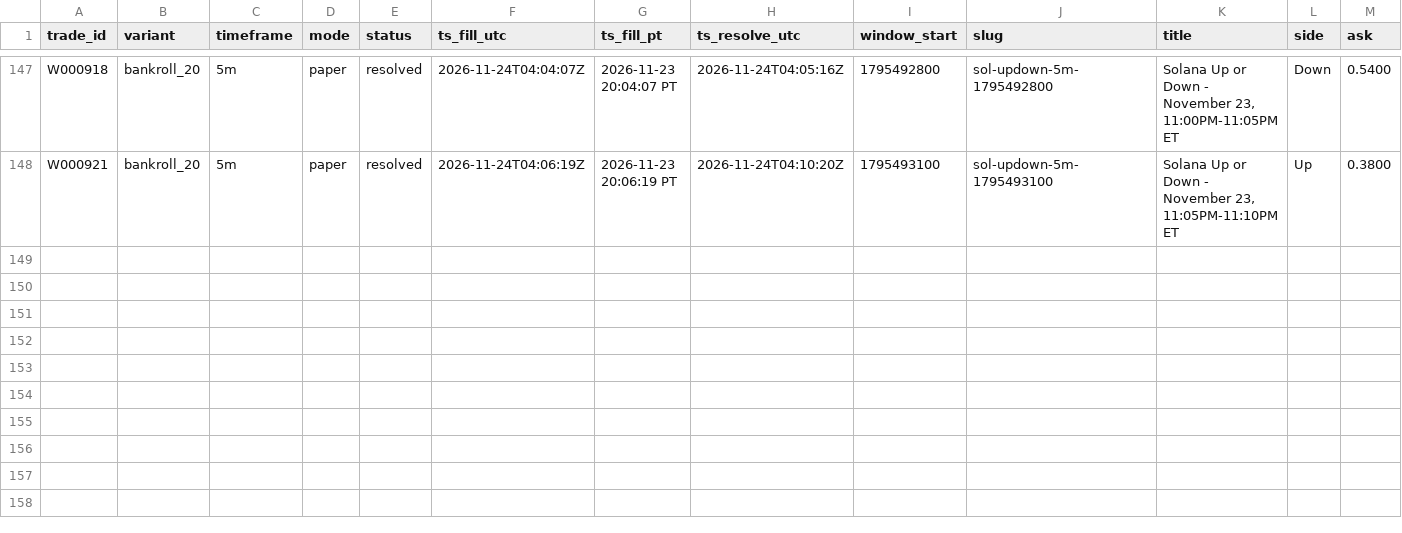
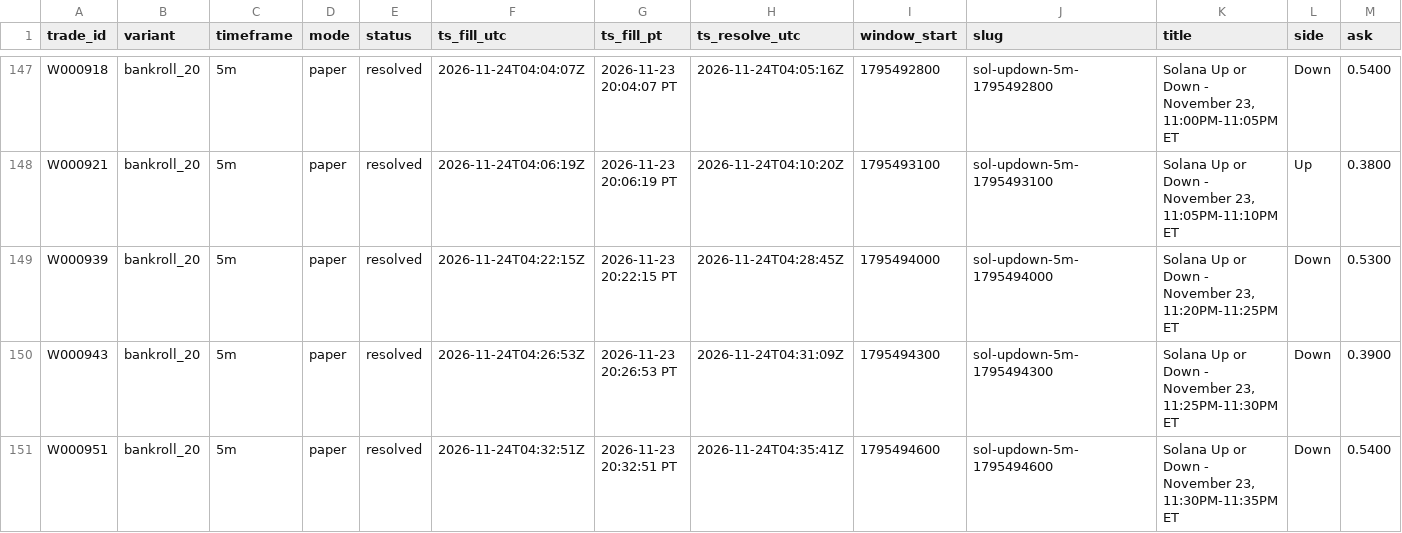
Before and after one commit to michaeldeuchar-dotcom/sol-paper-bot, a CSV file: data/week2/trades_bankroll_20.csv, drawn as a sheet; only a part is shown, gaps mark what is left out; rows hold the shown columns only; the diff names each change by its address in the sheet, - before the commit and + after, or states it on an @@ line.

```diff
--- a/data/week2/trades_bankroll_20.csv
+++ b/data/week2/trades_bankroll_20.csv
+row 149: W000939 | bankroll_20 | 5m | paper | resolved | 2026-11-24T04:22:15Z | 2026-11-23 20:22:15 PT | 2026-11-24T04:28:45Z | 1795494000 | sol-updown-5m-1795494000 | Solana Up or Down - November 23, 11:20PM-11:25PM ET | Down | 0.5300
+row 150: W000943 | bankroll_20 | 5m | paper | resolved | 2026-11-24T04:26:53Z | 2026-11-23 20:26:53 PT | 2026-11-24T04:31:09Z | 1795494300 | sol-updown-5m-1795494300 | Solana Up or Down - November 23, 11:25PM-11:30PM ET | Down | 0.3900
+row 151: W000951 | bankroll_20 | 5m | paper | resolved | 2026-11-24T04:32:51Z | 2026-11-23 20:32:51 PT | 2026-11-24T04:35:41Z | 1795494600 | sol-updown-5m-1795494600 | Solana Up or Down - November 23, 11:30PM-11:35PM ET | Down | 0.5400
```
Also changed, not shown: data/week2/decisions_tail.csv, data/week2/trades_auto_pick.csv, 13 other files.
